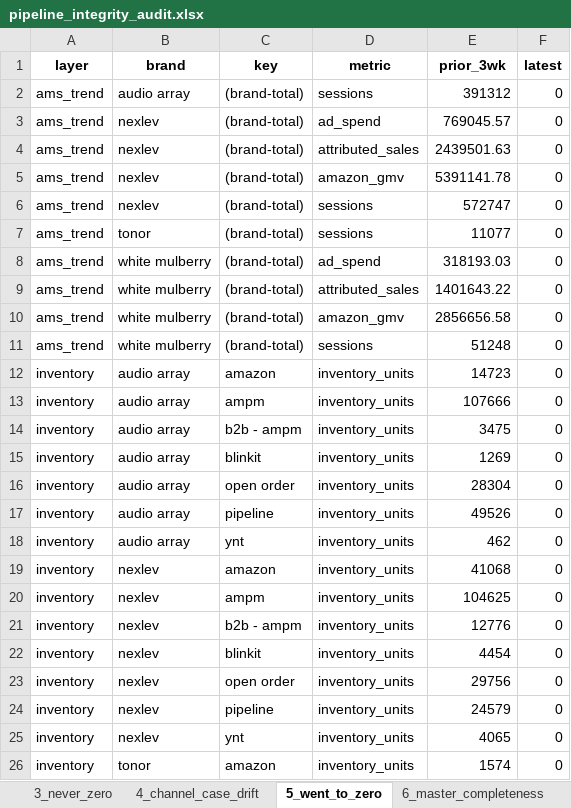
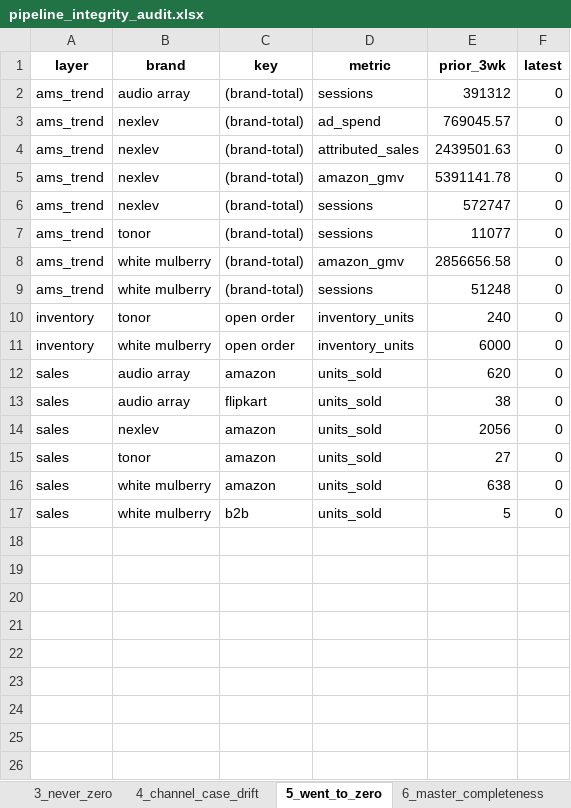
Before and after one commit to nitesh-lang/weekly-dashboard-fastapi, an Excel workbook: data/processed/pipeline_integrity_audit.xlsx, sheet 5_went_to_zero, drawn as a sheet; only a part is shown; the shorter side is filled out with more unchanged rows; values as stored, in another font and other column widths than the file's, no borders; the diff covers the shown part only; the diff names each change by its address in the sheet, - before the commit and + after, or states it on an @@ line.

```diff
--- a/data/processed/pipeline_integrity_audit.xlsx (sheet 5_went_to_zero)
+++ b/data/processed/pipeline_integrity_audit.xlsx (sheet 5_went_to_zero)
-row 8: ams_trend | white mulberry | (brand-total) | ad_spend | 318193.03 | 0
-row 9: ams_trend | white mulberry | (brand-total) | attributed_sales | 1401643.22 | 0
-row 12: inventory | audio array | amazon | inventory_units | 14723 | 0
-row 13: inventory | audio array | ampm | inventory_units | 107666 | 0
-row 14: inventory | audio array | b2b - ampm | inventory_units | 3475 | 0
-row 15: inventory | audio array | blinkit | inventory_units | 1269 | 0
-row 16: inventory | audio array | open order | inventory_units | 28304 | 0
-row 17: inventory | audio array | pipeline | inventory_units | 49526 | 0
-row 18: inventory | audio array | ynt | inventory_units | 462 | 0
-row 19: inventory | nexlev | amazon | inventory_units | 41068 | 0
-row 20: inventory | nexlev | ampm | inventory_units | 104625 | 0
-row 21: inventory | nexlev | b2b - ampm | inventory_units | 12776 | 0
-row 22: inventory | nexlev | blinkit | inventory_units | 4454 | 0
-row 23: inventory | nexlev | open order | inventory_units | 29756 | 0
-row 24: inventory | nexlev | pipeline | inventory_units | 24579 | 0
-row 25: inventory | nexlev | ynt | inventory_units | 4065 | 0
-row 26: inventory | tonor | amazon | inventory_units | 1574 | 0
```
Also changed, not shown: 18 removed rows elsewhere in this sheet, sheet 21_brand_magnitude_regression, sheet 9_brand_retags_info, sheet 13_cross_route_sales, sheet 8_latest_week_presence, sheet 3_never_zero, sheet 1_raw_vs_snapshot, 4 more sheets, data/raw/sales/Week 26/Audio_Array/Vendor Sales (SP-API).xlsx, data/raw/sales/Week 26/Tonor/Vendor Sales (SP-API).xlsx, 20 other files.
